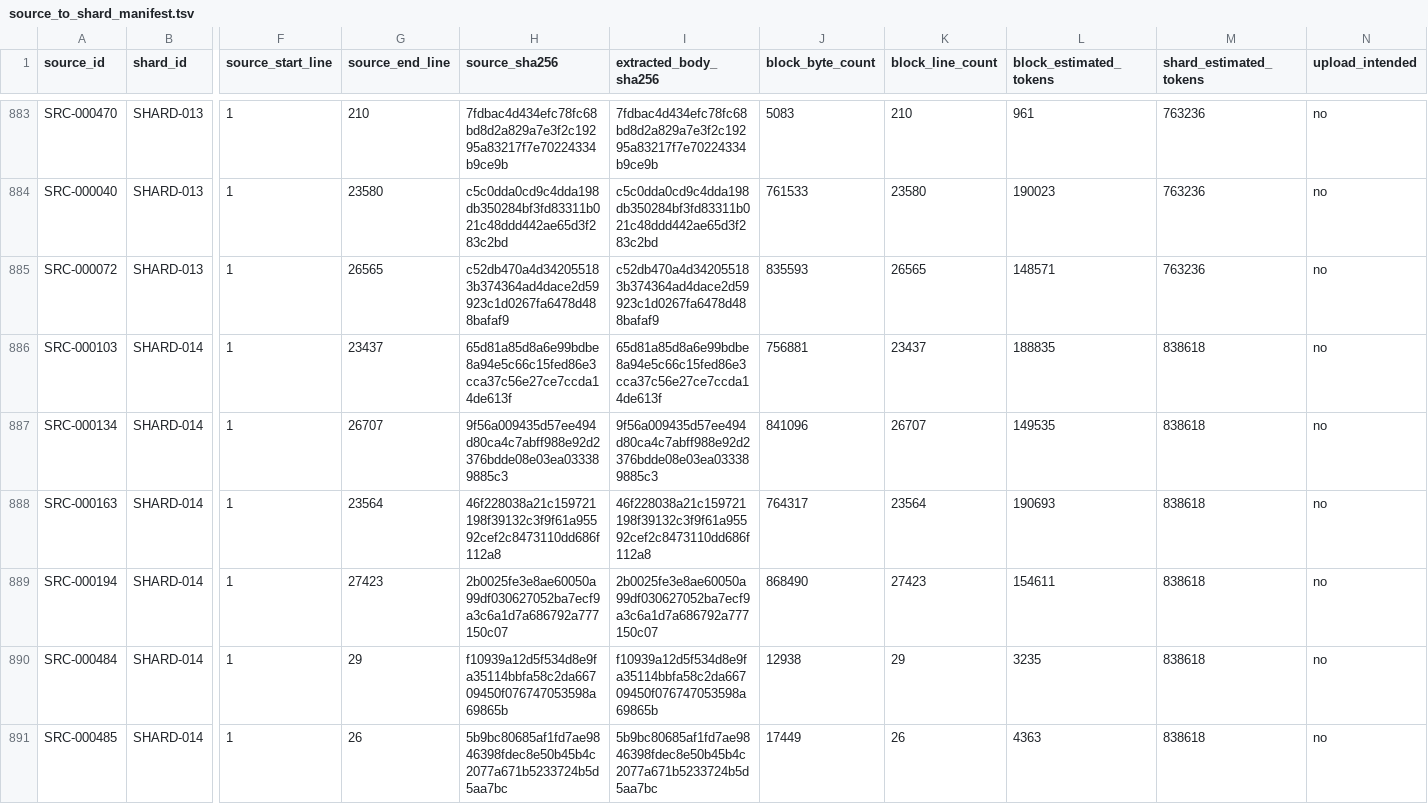
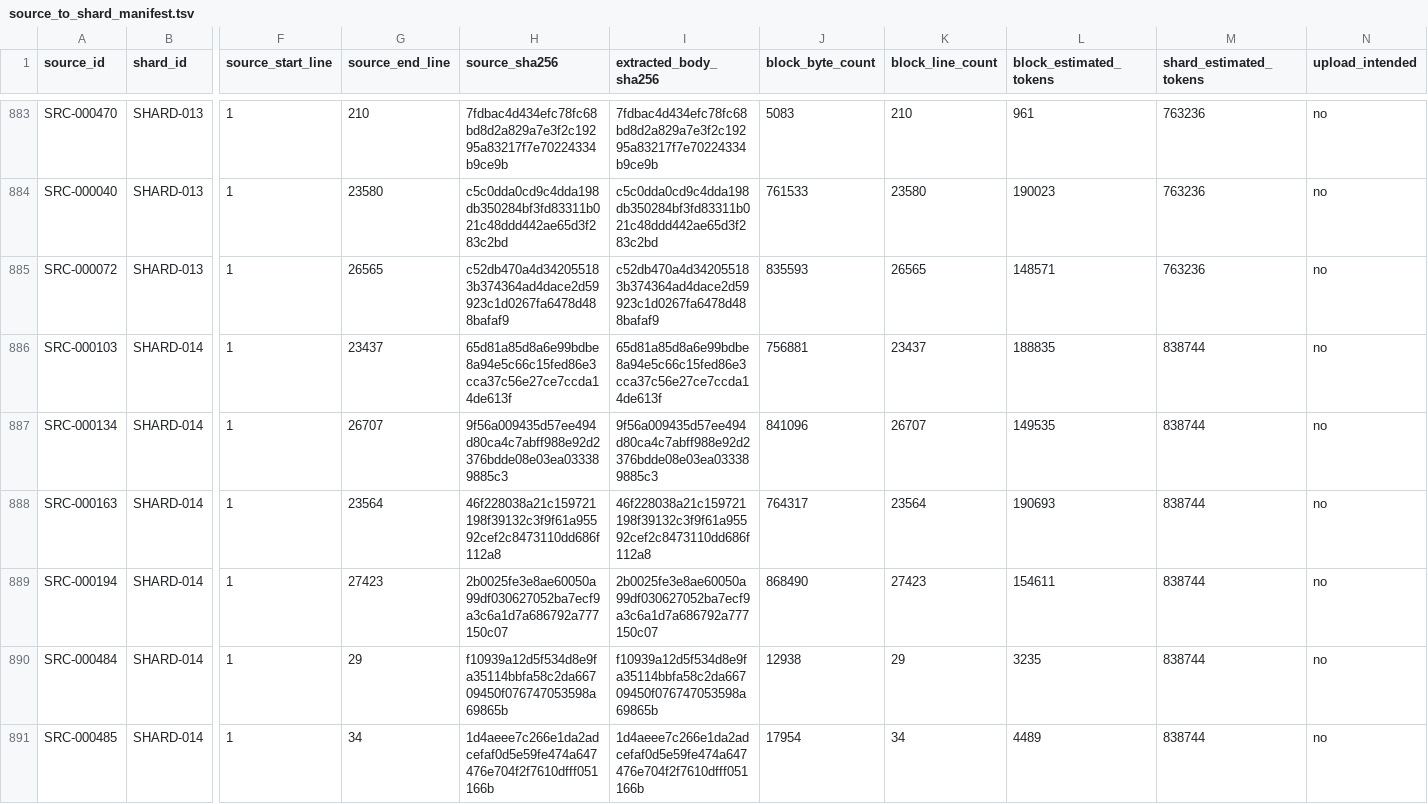
Before and after one commit to et16kr/AltibaseDocuments, a TSV file: GPTs/source_pack/source_to_shard_manifest.tsv, drawn as a sheet; only a part is shown, gaps mark what is left out; the diff covers the shown part only; the diff names each change by its address in the sheet, - before the commit and + after, or states it on an @@ line.

```diff
--- a/GPTs/source_pack/source_to_shard_manifest.tsv
+++ b/GPTs/source_pack/source_to_shard_manifest.tsv
-M886:M891 (shard_estimated_tokens): 838618
+M886:M891 (shard_estimated_tokens): 838744
-G891 (source_end_line): 26
+G891 (source_end_line): 34
-H891 (source_sha256): 5b9bc80685af1fd7ae9846398fdec8e50b45b4c2077a671b5233724b5d5aa7bc
+H891 (source_sha256): 1d4aeee7c266e1da2adcefaf0d5e59fe474a647476e704f2f7610dfff051166b
-I891 (extracted_body_sha256): 5b9bc80685af1fd7ae9846398fdec8e50b45b4c2077a671b5233724b5d5aa7bc
+I891 (extracted_body_sha256): 1d4aeee7c266e1da2adcefaf0d5e59fe474a647476e704f2f7610dfff051166b
-J891 (block_byte_count): 17449
+J891 (block_byte_count): 17954
-K891 (block_line_count): 26
+K891 (block_line_count): 34
-L891 (block_estimated_tokens): 4363
+L891 (block_estimated_tokens): 4489
```
Also changed, not shown: 6 edited cells elsewhere in this file, GPTs/source_pack/source_manifest.tsv, 5 other files.
